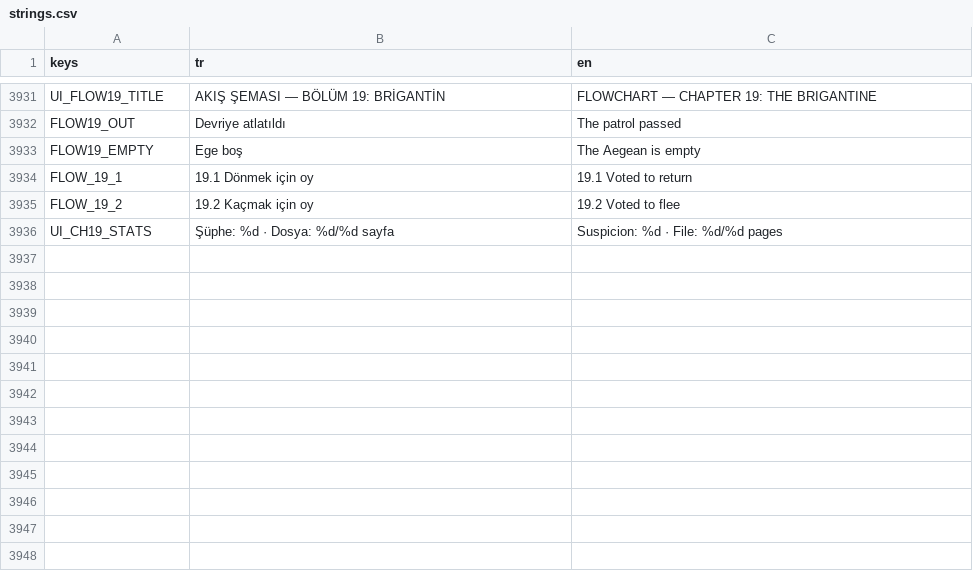
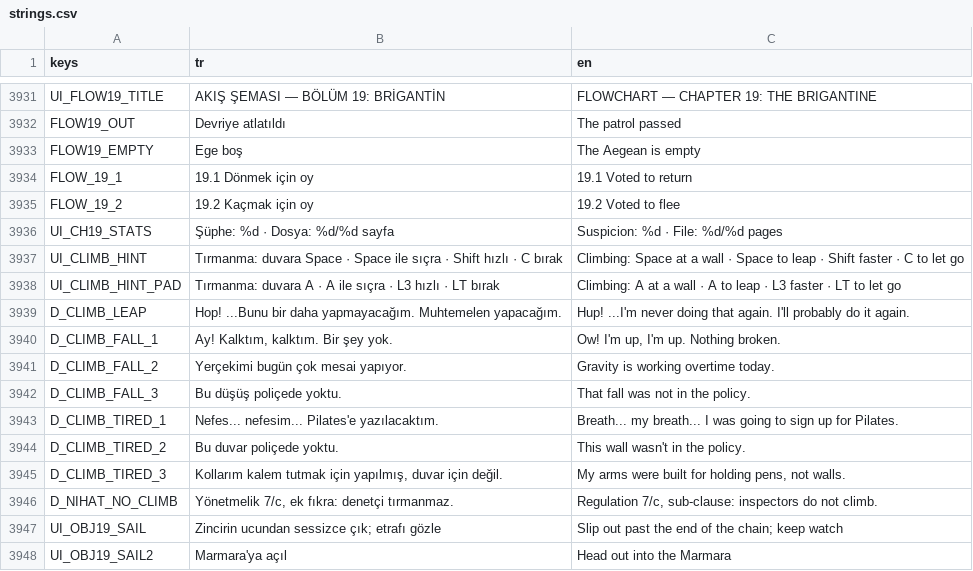
Before and after one commit to TradersEntertainment/nothistorygame, a CSV file: i18n/strings.csv, drawn as a sheet; only a part is shown, gaps mark what is left out.

```diff
--- a/i18n/strings.csv
+++ b/i18n/strings.csv
@@ -3980 +3980,13 @@ FLOW_19_2,19.2 Kaçmak için oy,19.2 Voted to flee
 UI_CH19_STATS,Şüphe: %d   ·   Dosya: %d/%d sayfa,Suspicion: %d   ·   File: %d/%d pages
+UI_CLIMB_HINT,Tırmanma: duvara Space · Space ile sıçra · Shift hızlı · C bırak,Climbing: Space at a wall · Space to leap · Shift faster · C to let go
+UI_CLIMB_HINT_PAD,Tırmanma: duvara A · A ile sıçra · L3 hızlı · LT bırak,Climbing: A at a wall · A to leap · L3 faster · LT to let go
+D_CLIMB_LEAP,Hop! ...Bunu bir daha yapmayacağım. Muhtemelen yapacağım.,Hup! ...I'm never doing that again. I'll probably do it again.
+D_CLIMB_FALL_1,"Ay! Kalktım, kalktım. Bir şey yok.","Ow! I'm up, I'm up. Nothing broken."
+D_CLIMB_FALL_2,Yerçekimi bugün çok mesai yapıyor.,Gravity is working overtime today.
+D_CLIMB_FALL_3,Bu düşüş poliçede yoktu.,That fall was not in the policy.
+D_CLIMB_TIRED_1,Nefes... nefesim... Pilates'e yazılacaktım.,Breath... my breath... I was going to sign up for Pilates.
+D_CLIMB_TIRED_2,Bu duvar poliçede yoktu.,This wall wasn't in the policy.
+D_CLIMB_TIRED_3,"Kollarım kalem tutmak için yapılmış, duvar için değil.","My arms were built for holding pens, not walls."
+D_NIHAT_NO_CLIMB,"Yönetmelik 7/c, ek fıkra: denetçi tırmanmaz.","Regulation 7/c, sub-clause: inspectors do not climb."
+UI_OBJ19_SAIL,Zincirin ucundan sessizce çık; etrafı gözle,Slip out past the end of the chain; keep watch
+UI_OBJ19_SAIL2,Marmara'ya açıl,Head out into the Marmara
```
Also changed, not shown: 5 other files.
